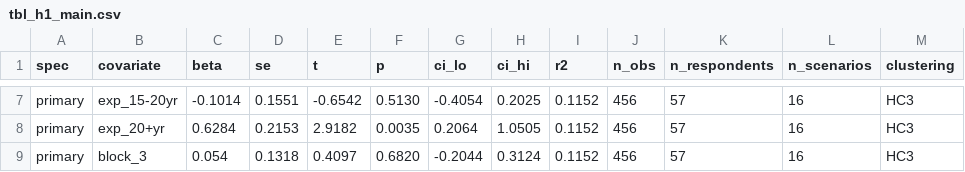
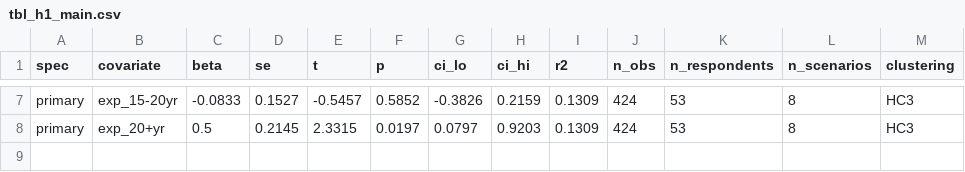
Before and after one commit to Amarows/thesis, a CSV file: results/tables/tbl_h1_main.csv, drawn as a sheet; only a part is shown, gaps mark what is left out; the diff covers the shown part only; the diff names each change by its address in the sheet, - before the commit and + after, or states it on an @@ line.

```diff
--- a/results/tables/tbl_h1_main.csv
+++ b/results/tables/tbl_h1_main.csv
-C7 (beta): -0.1014
+C7 (beta): -0.0833
-D7 (se): 0.1551
+D7 (se): 0.1527
-E7 (t): -0.6542
+E7 (t): -0.5457
-F7 (p): 0.5130
+F7 (p): 0.5852
-G7 (ci_lo): -0.4054
+G7 (ci_lo): -0.3826
-H7 (ci_hi): 0.2025
+H7 (ci_hi): 0.2159
-I7:I8 (r2): 0.1152
+I7:I8 (r2): 0.1309
-J7:J8 (n_obs): 456
+J7:J8 (n_obs): 424
-K7:K8 (n_respondents): 57
+K7:K8 (n_respondents): 53
-L7:L8 (n_scenarios): 16
+L7:L8 (n_scenarios): 8
-C8 (beta): 0.6284
+C8 (beta): 0.5
-D8 (se): 0.2153
+D8 (se): 0.2145
-E8 (t): 2.9182
+E8 (t): 2.3315
-F8 (p): 0.0035
+F8 (p): 0.0197
-G8 (ci_lo): 0.2064
+G8 (ci_lo): 0.0797
-H8 (ci_hi): 1.0505
+H8 (ci_hi): 0.9203
-row 9: primary | block_3 | 0.054 | 0.1318 | 0.4097 | 0.6820 | -0.2044 | 0.3124 | 0.1152 | 456 | 57 | 16 | HC3
```
Also changed, not shown: 48 edited cells elsewhere in this file, results/excluded_respondents.csv, results/tables/tbl_descriptive_respondents_freq.csv, 18 other files.
